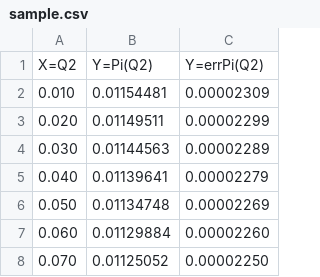
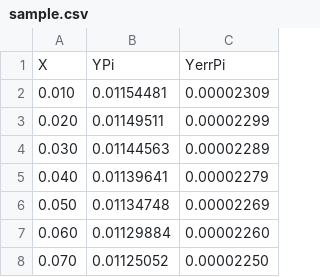
Before and after one commit to HiWARPs/cactus-backend, a CSV file: test_data/sample.csv, drawn as a sheet; only a part is shown.

```diff
--- a/test_data/sample.csv
+++ b/test_data/sample.csv
@@ -1,2 +1,2 @@
-    X=Q2,       Y=Pi(Q2),      Y=errPi(Q2)
+    X,       YPi,      YerrPi
     0.010,  0.01154481,  0.00002309
```
Also changed, not shown: 6 other files.
